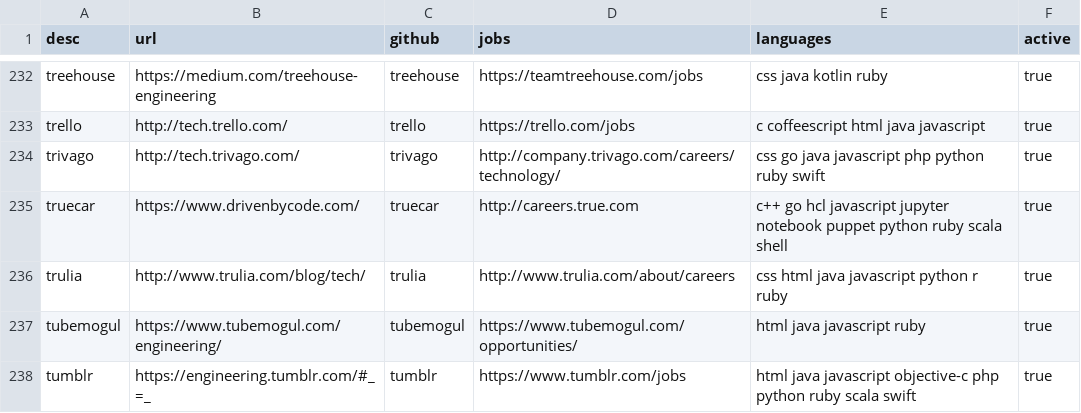
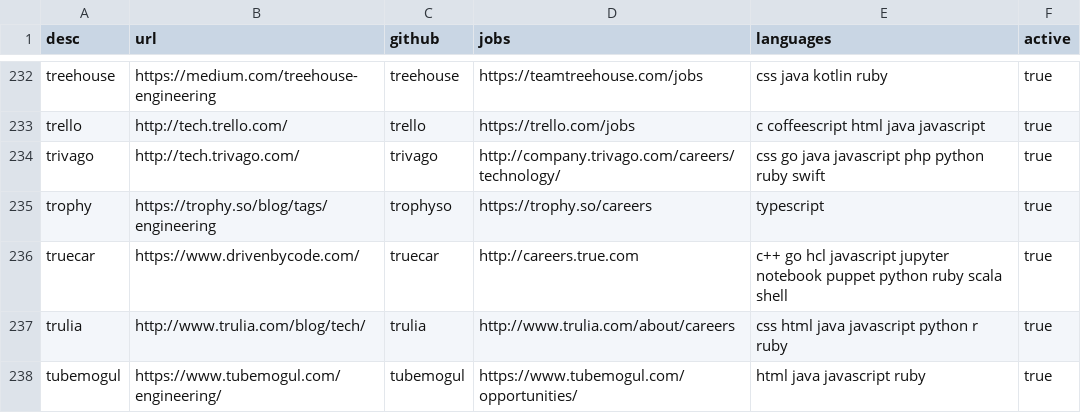
Before and after one commit to griffio/griffio.github.io, a CSV file: _data/techblogs.csv, drawn as a sheet; only a part is shown, gaps mark what is left out; the shorter side is filled out with more unchanged rows.

Commit message:
Add Trophy tech blog

```diff
--- a/_data/techblogs.csv
+++ b/_data/techblogs.csv
@@ -234,2 +234,3 @@ trello,http://tech.trello.com/,trello,https://trello.com/jobs,"c coffeescript ht
 trivago,http://tech.trivago.com/,trivago,http://company.trivago.com/careers/technology/,"css go java javascript php python ruby swift",true
+trophy,https://trophy.so/blog/tags/engineering,trophyso,https://trophy.so/careers,"typescript",true
 truecar,https://www.drivenbycode.com/,truecar,http://careers.true.com,"c++ go hcl javascript jupyter notebook puppet python ruby scala shell",true
```
